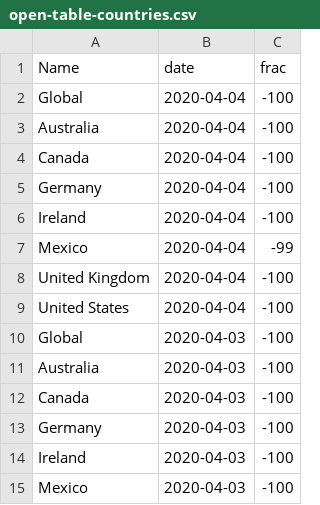
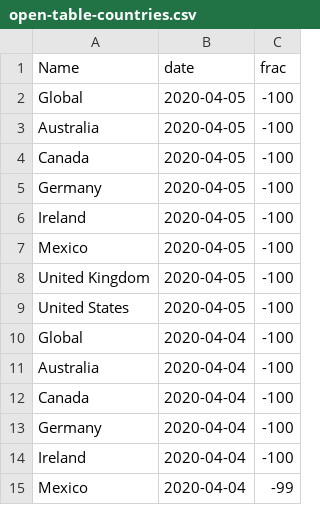
Before and after one commit to stsievert/covid-19, a CSV file: data/open-table-countries.csv, drawn as a sheet; only a part is shown; the shorter side is filled out with more unchanged rows.

```diff
--- a/data/open-table-countries.csv
+++ b/data/open-table-countries.csv
@@ -1,2 +1,10 @@
 Name,date,frac
+Global,2020-04-05,-100
+Australia,2020-04-05,-100
+Canada,2020-04-05,-100
+Germany,2020-04-05,-100
+Ireland,2020-04-05,-100
+Mexico,2020-04-05,-100
+United Kingdom,2020-04-05,-100
+United States,2020-04-05,-100
 Global,2020-04-04,-100
```
Also changed, not shown: data/nytimes.csv, data/open-table-cities.csv, 24 other files.
